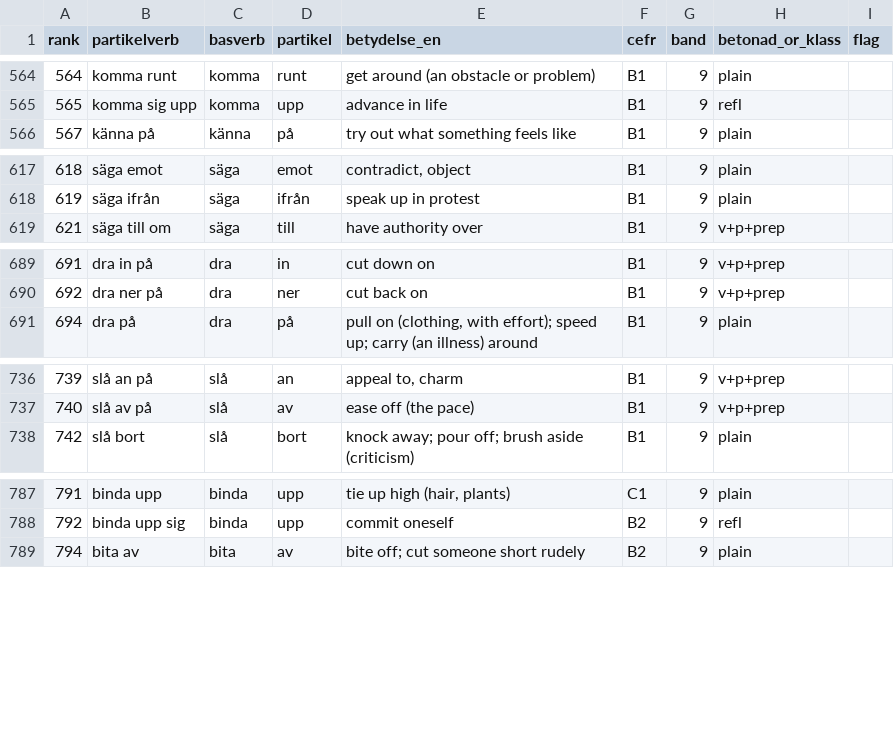
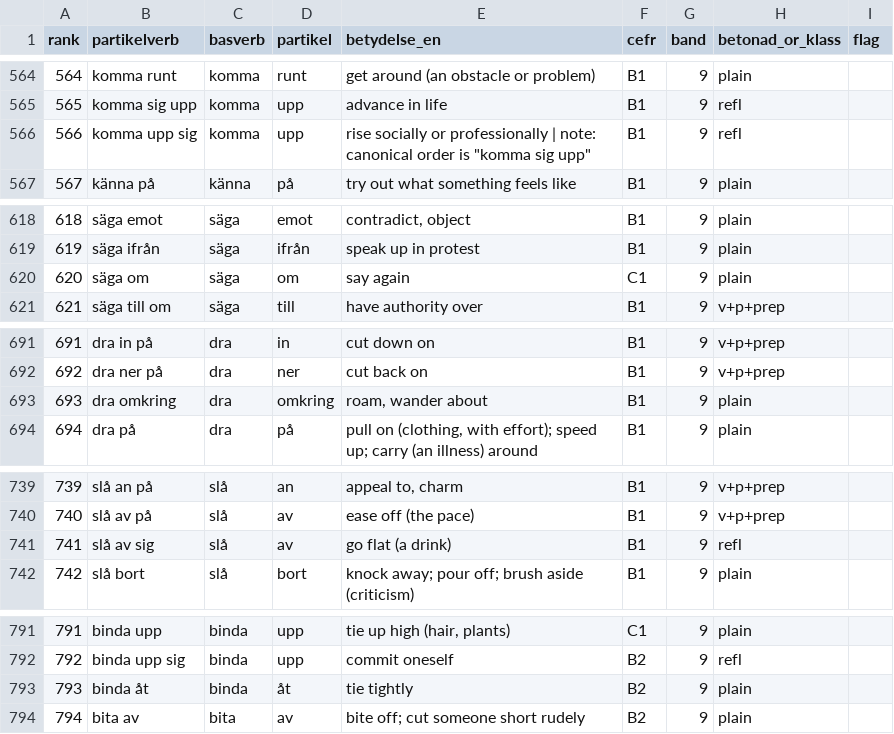
Before and after one commit to ordboj/ordboj, a CSV file: docs/research/partikelverb/partikelverb-list.csv, drawn as a sheet; only a part is shown, gaps mark what is left out; the diff covers the shown part only.

```diff
--- a/docs/research/partikelverb/partikelverb-list.csv
+++ b/docs/research/partikelverb/partikelverb-list.csv
@@ -565,2 +565,3 @@
 565,komma sig upp,komma,upp,advance in life,B1,9,refl,
+566,komma upp sig,komma,upp,"rise socially or professionally | note: canonical order is ""komma sig upp""",B1,9,refl,
 567,känna på,känna,på,try out what something feels like,B1,9,plain,
@@ -618,2 +619,3 @@
 619,säga ifrån,säga,ifrån,speak up in protest,B1,9,plain,
+620,säga om,säga,om,say again,C1,9,plain,
 621,säga till om,säga,till,have authority over,B1,9,v+p+prep,
@@ -690,2 +692,3 @@
 692,dra ner på,dra,ner,cut back on,B1,9,v+p+prep,
+693,dra omkring,dra,omkring,"roam, wander about",B1,9,plain,
 694,dra på,dra,på,"pull on (clothing, with effort); speed up; carry (an illness) around",B1,9,plain,
@@ -737,2 +740,3 @@
 740,slå av på,slå,av,ease off (the pace),B1,9,v+p+prep,
+741,slå av sig,slå,av,go flat (a drink),B1,9,refl,
 742,slå bort,slå,bort,knock away; pour off; brush aside (criticism),B1,9,plain,
@@ -788,2 +792,3 @@
 792,binda upp sig,binda,upp,commit oneself,B2,9,refl,
+793,binda åt,binda,åt,tie tightly,B2,9,plain,
 794,bita av,bita,av,bite off; cut someone short rudely,B2,9,plain,
```
Also changed, not shown: 9 added rows elsewhere in this file, 1 other file.
